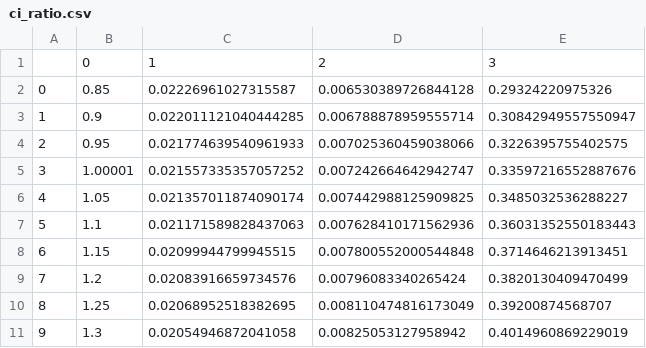
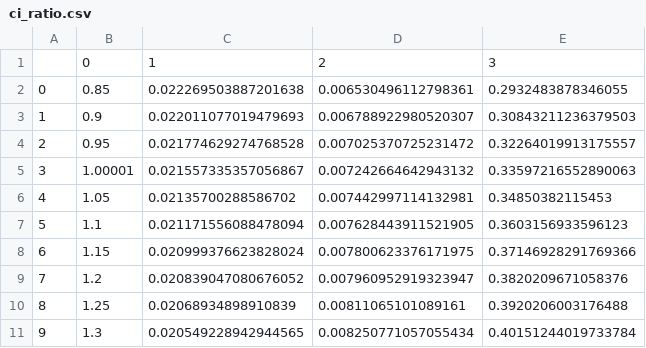
Before and after one commit to hqin-2020/Twist_Bin, a CSV file: ci_ratio.csv, drawn as a sheet; only a part is shown; the diff covers the shown part only.

```diff
--- a/ci_ratio.csv
+++ b/ci_ratio.csv
@@ -1,11 +1,11 @@
 ,0,1,2,3
-0,0.85,0.02226961027315587,0.006530389726844128,0.29324220975326
-1,0.9,0.022011121040444285,0.006788878959555714,0.30842949557550947
-2,0.95,0.021774639540961933,0.007025360459038066,0.3226395755402575
-3,1.00001,0.021557335357057252,0.007242664642942747,0.33597216552887676
-4,1.05,0.021357011874090174,0.007442988125909825,0.3485032536288227
-5,1.1,0.021171589828437063,0.007628410171562936,0.36031352550183443
-6,1.15,0.02099944799945515,0.007800552000544848,0.3714646213913451
-7,1.2,0.02083916659734576,0.00796083340265424,0.3820130409470499
-8,1.25,0.02068952518382695,0.008110474816173049,0.39200874568707
-9,1.3,0.02054946872041058,0.00825053127958942,0.4014960869229019
+0,0.85,0.022269503887201638,0.006530496112798361,0.2932483878346055
+1,0.9,0.022011077019479693,0.006788922980520307,0.30843211236379503
+2,0.95,0.021774629274768528,0.007025370725231472,0.32264019913175557
+3,1.00001,0.021557335357056867,0.007242664642943132,0.33597216552890063
+4,1.05,0.02135700288586702,0.007442997114132981,0.34850382115453
+5,1.1,0.021171556088478094,0.007628443911521905,0.3603156933596123
+6,1.15,0.020999376623828024,0.007800623376171975,0.37146928291769366
+7,1.2,0.020839047080676052,0.007960952919323947,0.3820209671058376
+8,1.25,0.02068934898910839,0.00811065101089161,0.3920206003176488
+9,1.3,0.020549228942944565,0.008250771057055434,0.40151244019733784
```
Also changed, not shown: 12 edited cells elsewhere in this file, 3 other files.
